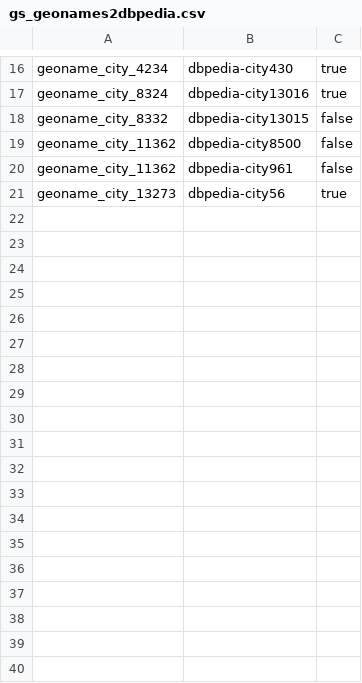
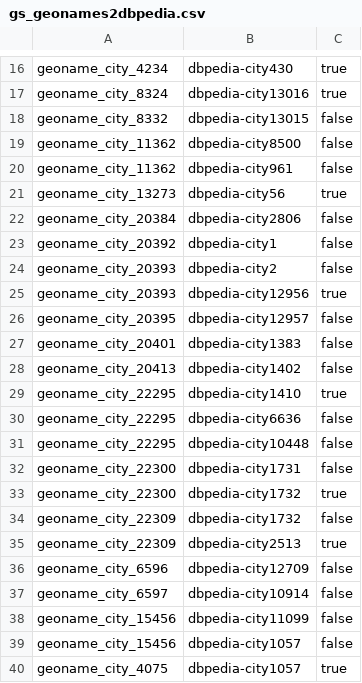
Before and after one commit to jd3v/wdi, a CSV file: usecase/wdiproject/goldstandard/gs_geonames2dbpedia.csv, drawn as a sheet; only a part is shown, gaps mark what is left out; the diff names each change by its address in the sheet, - before the commit and + after, or states it on an @@ line.

```diff
--- a/usecase/wdiproject/goldstandard/gs_geonames2dbpedia.csv
+++ b/usecase/wdiproject/goldstandard/gs_geonames2dbpedia.csv
+row 22: geoname_city_20384 | dbpedia-city2806 | false
+row 23: geoname_city_20392 | dbpedia-city1 | false
+row 24: geoname_city_20393 | dbpedia-city2 | false
+row 25: geoname_city_20393 | dbpedia-city12956 | true
+row 26: geoname_city_20395 | dbpedia-city12957 | false
+row 27: geoname_city_20401 | dbpedia-city1383 | false
+row 28: geoname_city_20413 | dbpedia-city1402 | false
+row 29: geoname_city_22295 | dbpedia-city1410 | true
+row 30: geoname_city_22295 | dbpedia-city6636 | false
+row 31: geoname_city_22295 | dbpedia-city10448 | false
+row 32: geoname_city_22300 | dbpedia-city1731 | false
+row 33: geoname_city_22300 | dbpedia-city1732 | true
+row 34: geoname_city_22309 | dbpedia-city1732 | false
+row 35: geoname_city_22309 | dbpedia-city2513 | true
+row 36: geoname_city_6596 | dbpedia-city12709 | false
+row 37: geoname_city_6597 | dbpedia-city10914 | false
+row 38: geoname_city_15456 | dbpedia-city11099 | false
+row 39: geoname_city_15456 | dbpedia-city1057 | false
+row 40: geoname_city_4075 | dbpedia-city1057 | true
```
Also changed, not shown: usecase/wdiproject/goldstandard/gs_maxmind2dbpedia.csv.
